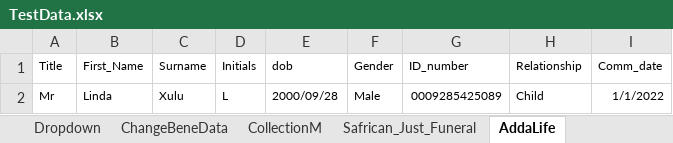
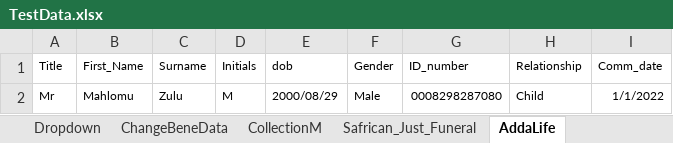
Before and after one commit to NapeBoshielo/sanlamNew, an Excel workbook: ILR_TestSuite/MIP UAT Test Scenarios/TestData.xlsx, sheet AddaLife, drawn as a sheet; values as stored, in another font and other column widths than the file's, no borders; the diff names each change by its address in the sheet, - before the commit and + after, or states it on an @@ line.

```diff
--- a/ILR_TestSuite/MIP UAT Test Scenarios/TestData.xlsx (sheet AddaLife)
+++ b/ILR_TestSuite/MIP UAT Test Scenarios/TestData.xlsx (sheet AddaLife)
-B2 (First_Name): Linda
+B2 (First_Name): Mahlomu
-C2 (Surname): Xulu
+C2 (Surname): Zulu
-D2 (Initials): L
+D2 (Initials): M
-E2 (dob): 2000/09/28
+E2 (dob): 2000/08/29
-G2 (ID_number): 0009285425089
+G2 (ID_number): 0008298287080
```
Also changed, not shown: sheet Policy-Servicing, sheet ChangeLifeData, sheet CollectionM, sheet AddRolePlayer, sheet AddRole_NextMonth, sheet Dropdown, 1 other file.
